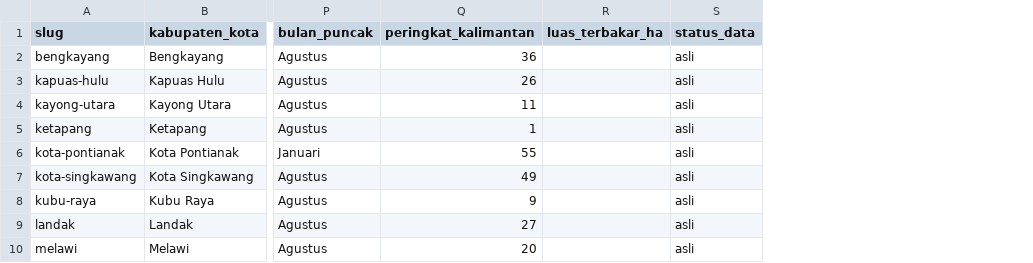
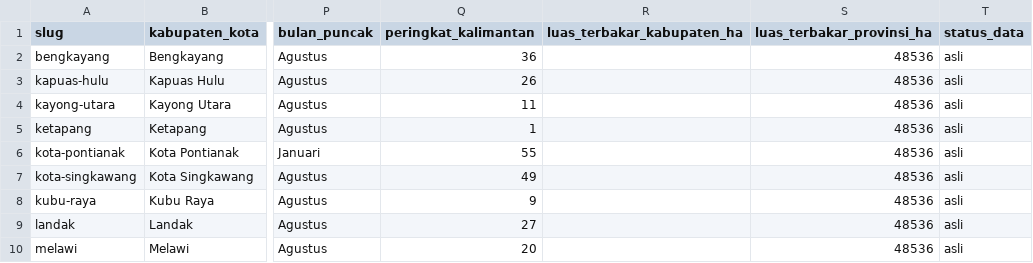
Before and after one commit to harryrosianto/visualize-karhutla, a CSV file: public/unduh/titik-panas-kabupaten-2026.csv, drawn as a sheet; only a part is shown, gaps mark what is left out; removed rows and columns are numbered as before the commit, all else as after; the diff names each change by its address in the sheet, - before the commit and + after, or states it on an @@ line.

Commit message:
font Times New Roman, kredit aset disederhanakan, luas lahan terbakar dari pemberitaan (BNPB via CNBC Indonesia dan Katadata), workflow GitHub Pages

```diff
--- a/public/unduh/titik-panas-kabupaten-2026.csv
+++ b/public/unduh/titik-panas-kabupaten-2026.csv
-column R (luas_terbakar_ha), empty
+column R (luas_terbakar_kabupaten_ha), empty
+column S (luas_terbakar_provinsi_ha), rows 2-10: all 48536
```
Also changed, not shown: 16 other files.
